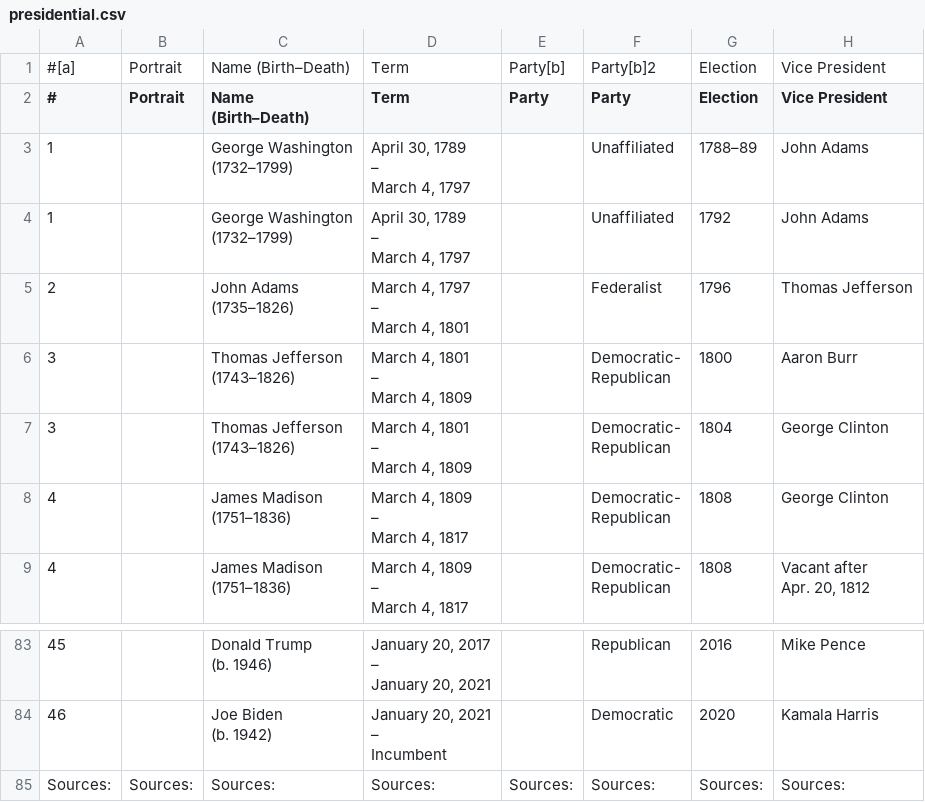
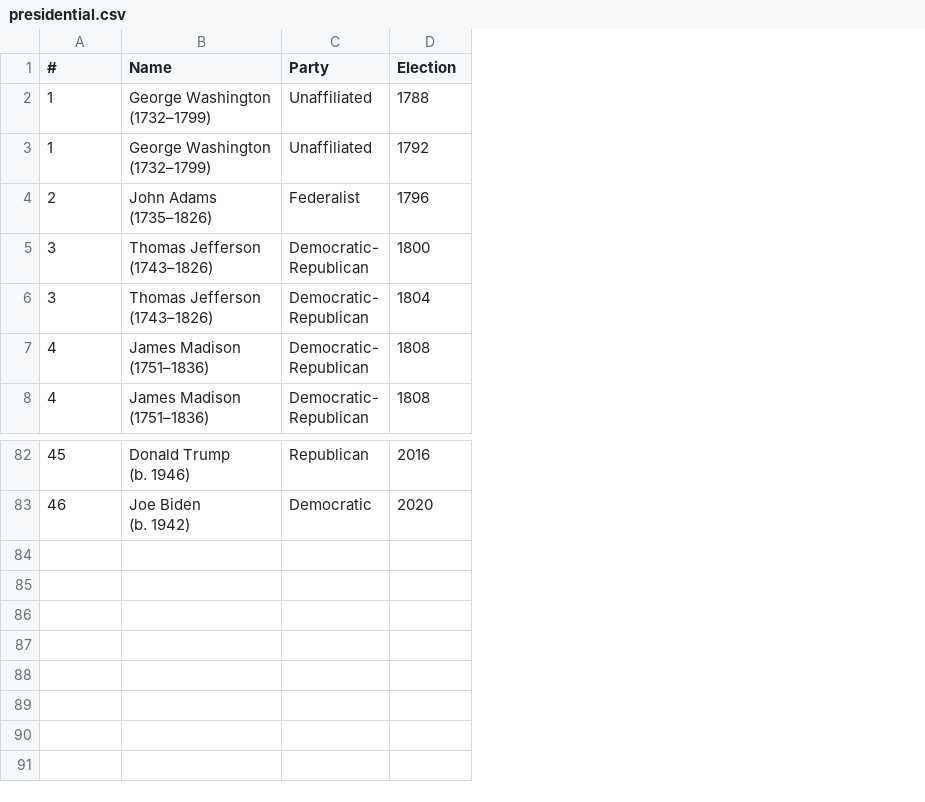
Before and after one commit to wzbillings/SAS-Corn-Prices, a CSV file: data/raw/presidential.csv, drawn as a sheet; only a part is shown, gaps mark what is left out; removed rows and columns are numbered as before the commit, all else as after; ↵ is a line break in a cell; the diff names each change by its address in the sheet, - before the commit and + after, or states it on an @@ line.

Commit message:
fix: removes weird formatting from president data csv

```diff
--- a/data/raw/presidential.csv
+++ b/data/raw/presidential.csv
-column B (Portrait), empty
-column D (Term), rows 3-9: April 30, 1789 ↵ – ↵ March 4, 1797 | April 30, 1789 ↵ – ↵ March 4, 1797 | March 4, 1797 ↵ – ↵ March 4, 1801 | March 4, 1801 ↵ – ↵ March 4, 1809 | March 4, 1801 ↵ – ↵ March 4, 1809 | March 4, 1809 ↵ – ↵ March 4, 1817 | March 4, 1809 ↵ – ↵ March 4, 1817; rows 83-84: January 20, 2017 ↵ – ↵ January 20, 2021 | January 20, 2021 ↵ – ↵ Incumbent
-column E (Party), empty
-column H (Vice President), rows 3-9: John Adams | John Adams | Thomas Jefferson | Aaron Burr | George Clinton | George Clinton | Vacant after ↵ Apr. 20, 1812; rows 83-84: Mike Pence | Kamala Harris
-row 1: #[a] | Portrait | Name (Birth–Death) | Term | Party[b] | Party[b]2 | Election | Vice President
-B1: Name ↵ (Birth–Death)
+B1: Name
-D2 (Election): 1788–89
+D2 (Election): 1788
-row 85: Sources: | Sources: | Sources: | Sources: | Sources: | Sources: | Sources: | Sources:
```
